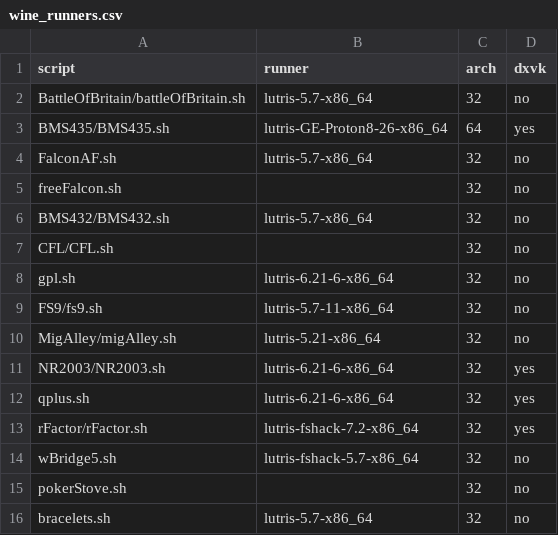
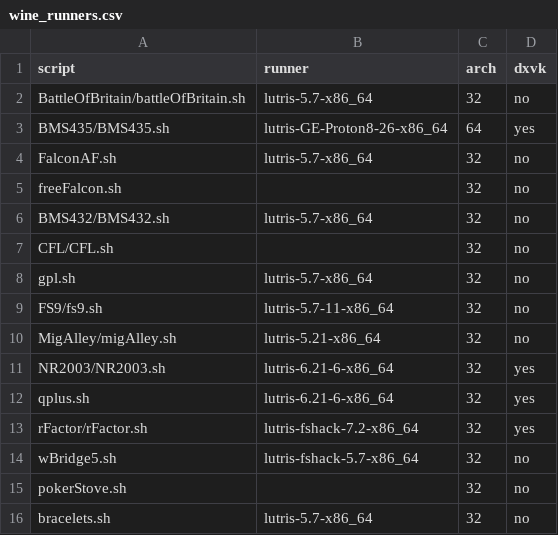
Before and after one commit to sim-museum/serious-games-lab, a CSV file: config/wine_runners.csv, drawn as a sheet.

```diff
--- a/config/wine_runners.csv
+++ b/config/wine_runners.csv
@@ -7,3 +7,3 @@ BMS432/BMS432.sh,lutris-5.7-x86_64,32,no
 CFL/CFL.sh,,32,no
-gpl.sh,lutris-6.21-6-x86_64,32,no
+gpl.sh,lutris-5.7-x86_64,32,no
 FS9/fs9.sh,lutris-5.7-11-x86_64,32,no
```
Also changed, not shown: filesForLauncher/launcherScripts.csv, 3 other files.
